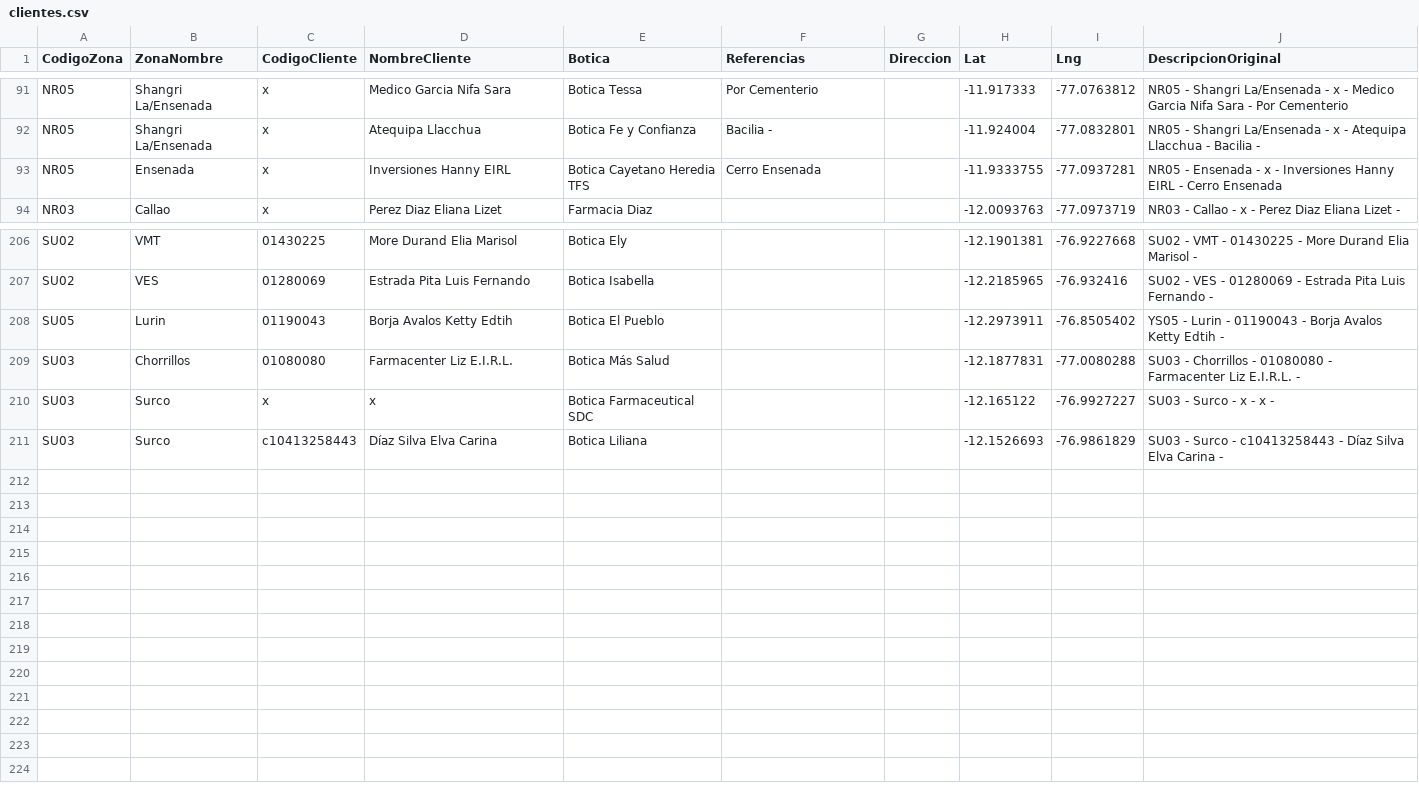
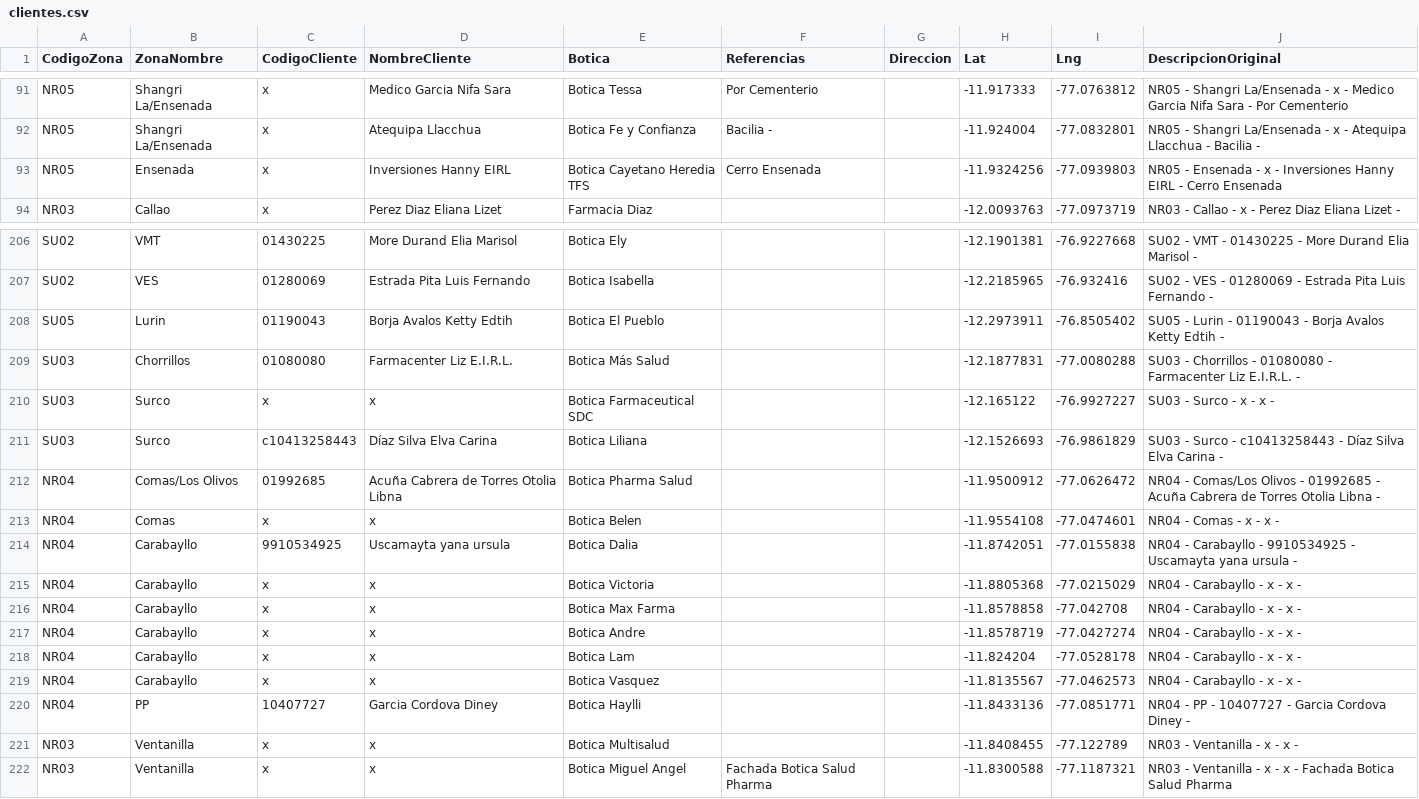
Before and after one commit to dmnbraulio/mapa-clientes, a CSV file: data/clientes.csv, drawn as a sheet; only a part is shown, gaps mark what is left out.

```diff
--- a/data/clientes.csv
+++ b/data/clientes.csv
@@ -92,3 +92,3 @@ NR05,Shangri La/Ensenada,x,Medico Garcia Nifa Sara,Botica Tessa,Por Cementerio,,
 NR05,Shangri La/Ensenada,x,Atequipa Llacchua,Botica Fe y Confianza,Bacilia - ,,-11.924004,-77.0832801,NR05 - Shangri La/Ensenada - x - Atequipa Llacchua - Bacilia - 
-NR05,Ensenada,x,Inversiones Hanny EIRL,Botica Cayetano Heredia TFS,Cerro Ensenada,,-11.9333755,-77.0937281,NR05 - Ensenada - x - Inversiones Hanny EIRL - Cerro Ensenada
+NR05,Ensenada,x,Inversiones Hanny EIRL,Botica Cayetano Heredia TFS,Cerro Ensenada,,-11.9324256,-77.0939803,NR05 - Ensenada - x - Inversiones Hanny EIRL - Cerro Ensenada
 NR03,Callao,x,Perez Diaz Eliana Lizet,Farmacia Diaz,,,-12.0093763,-77.0973719,NR03 - Callao - x - Perez Diaz Eliana Lizet - 
@@ -207,3 +207,3 @@ SU02,VMT,01430225,More Durand Elia Marisol,Botica Ely,,,-12.1901381,-76.9227668,
 SU02,VES,01280069,Estrada Pita Luis Fernando,Botica Isabella,,,-12.2185965,-76.932416,SU02 - VES - 01280069 - Estrada Pita Luis Fernando - 
-SU05,Lurin,01190043,Borja Avalos Ketty Edtih,Botica El Pueblo,,,-12.2973911,-76.8505402,YS05 - Lurin - 01190043 - Borja Avalos Ketty Edtih - 
+SU05,Lurin,01190043,Borja Avalos Ketty Edtih,Botica El Pueblo,,,-12.2973911,-76.8505402,SU05 - Lurin - 01190043 - Borja Avalos Ketty Edtih - 
 SU03,Chorrillos,01080080,Farmacenter Liz E.I.R.L.,Botica Más Salud,,,-12.1877831,-77.0080288,SU03 - Chorrillos - 01080080 - Farmacenter Liz E.I.R.L. - 
@@ -211 +211,12 @@ SU03,Surco,x,x,Botica Farmaceutical SDC,,,-12.165122,-76.9927227,SU03 - Surco -
 SU03,Surco,c10413258443,Díaz Silva Elva Carina,Botica Liliana,,,-12.1526693,-76.9861829,SU03 - Surco - c10413258443 - Díaz Silva Elva Carina - 
+NR04,Comas/Los Olivos,01992685,Acuña Cabrera de Torres Otolia Libna,Botica Pharma Salud,,,-11.9500912,-77.0626472,NR04 - Comas/Los Olivos - 01992685 - Acuña Cabrera de Torres Otolia Libna - 
+NR04,Comas,x,x,Botica Belen,,,-11.9554108,-77.0474601,NR04 - Comas - x - x - 
+NR04,Carabayllo,9910534925,Uscamayta yana ursula,Botica Dalia,,,-11.8742051,-77.0155838,NR04 - Carabayllo - 9910534925 - Uscamayta yana ursula -  
+NR04,Carabayllo,x,x,Botica Victoria,,,-11.8805368,-77.0215029,NR04 - Carabayllo - x - x - 
+NR04,Carabayllo,x,x,Botica Max Farma,,,-11.8578858,-77.042708,NR04 - Carabayllo - x - x - 
+NR04,Carabayllo,x,x,Botica Andre,,,-11.8578719,-77.0427274,NR04 - Carabayllo - x - x - 
+NR04,Carabayllo,x,x,Botica Lam,,,-11.824204,-77.0528178,NR04 - Carabayllo - x - x - 
+NR04,Carabayllo,x,x,Botica Vasquez,,,-11.8135567,-77.0462573,NR04 - Carabayllo - x - x - 
+NR04,PP,10407727,Garcia Cordova Diney,Botica Haylli,,,-11.8433136,-77.0851771,NR04 - PP - 10407727 - Garcia Cordova Diney - 
+NR03,Ventanilla,x,x,Botica Multisalud,,,-11.8408455,-77.122789,NR03 - Ventanilla - x - x - 
+NR03,Ventanilla,x,x,Botica Miguel Angel,Fachada Botica Salud Pharma,,-11.8300588,-77.1187321,NR03 - Ventanilla - x - x - Fachada Botica Salud Pharma
```
Also changed, not shown: 1 other file.
